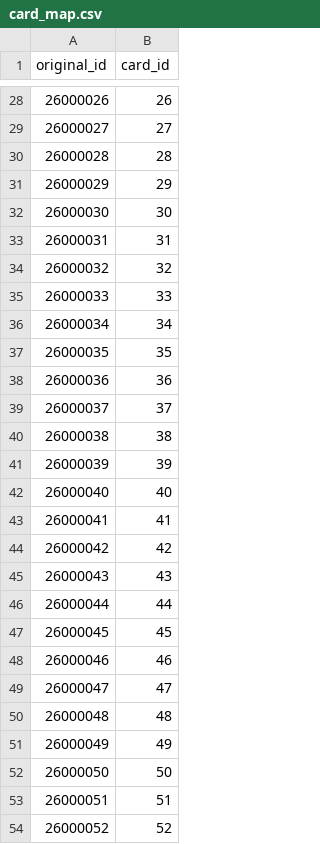
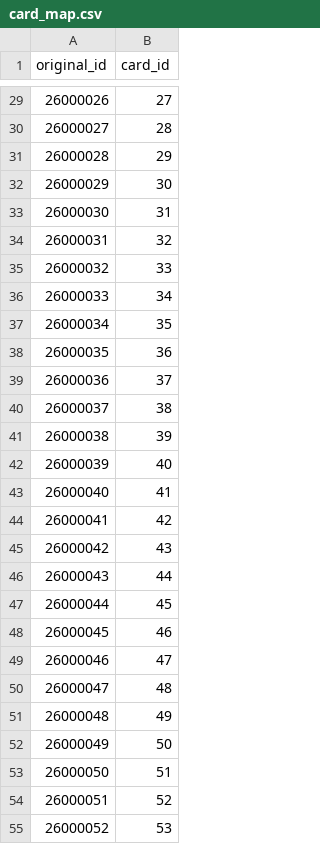
Before and after one commit to jeffreyguan/clash-matchup-predictor, a CSV file: data/card_map.csv, drawn as a sheet; only a part is shown, gaps mark what is left out; the diff covers the shown part only.

```diff
--- a/data/card_map.csv
+++ b/data/card_map.csv
@@ -28,27 +29,27 @@ original_id,card_id
-26000026,26
-26000027,27
-26000028,28
-26000029,29
-26000030,30
-26000031,31
-26000032,32
-26000033,33
-26000034,34
-26000035,35
-26000036,36
-26000037,37
-26000038,38
-26000039,39
-26000040,40
-26000041,41
-26000042,42
-26000043,43
-26000044,44
-26000045,45
-26000046,46
-26000047,47
-26000048,48
-26000049,49
-26000050,50
-26000051,51
-26000052,52
+26000026,27
+26000027,28
+26000028,29
+26000029,30
+26000030,31
+26000031,32
+26000032,33
+26000033,34
+26000034,35
+26000035,36
+26000036,37
+26000037,38
+26000038,39
+26000039,40
+26000040,41
+26000041,42
+26000042,43
+26000043,44
+26000044,45
+26000045,46
+26000046,47
+26000047,48
+26000048,49
+26000049,50
+26000050,51
+26000051,52
+26000052,53
```
Also changed, not shown: 1 added row and 94 edited cells elsewhere in this file, data/card_features.csv, 5 other files.
